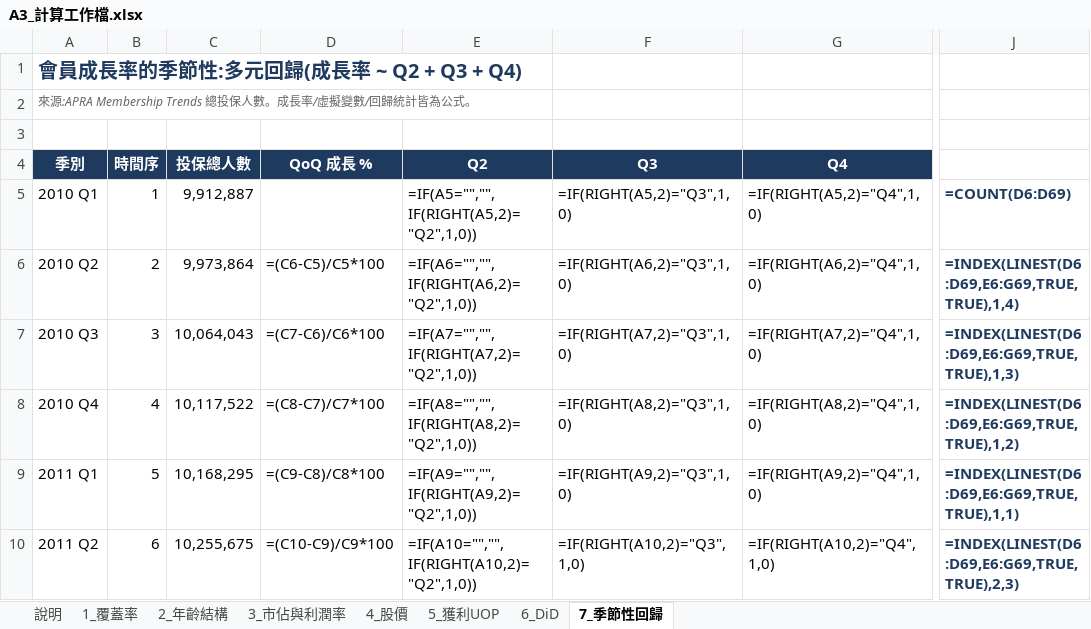
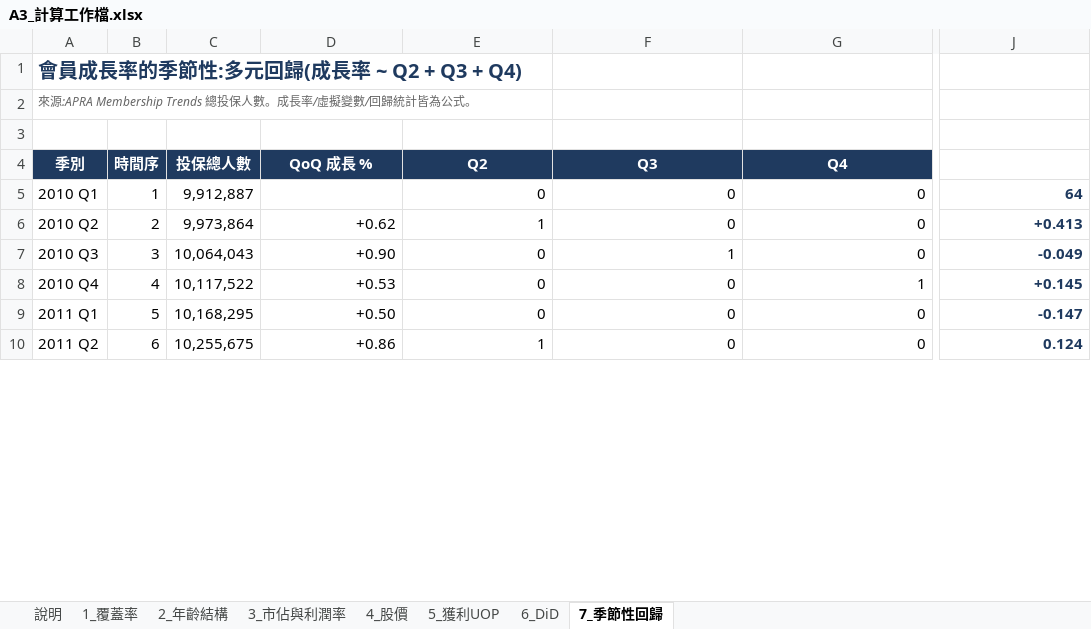
Before and after one commit to pokai-huang0828/UTS_workspace, an Excel workbook: Foundation Studio/Assessment3/A3_計算工作檔.xlsx, sheet 7_季節性回歸, drawn as a sheet; only a part is shown, gaps mark what is left out; values as stored, in another font and other column widths than the file's, no borders; formulas without a stored value are shown as written; the diff covers the shown part only; the diff names each change by its address in the sheet, - before the commit and + after, or states it on an @@ line.

```diff
--- a/Foundation Studio/Assessment3/A3_計算工作檔.xlsx (sheet 7_季節性回歸)
+++ b/Foundation Studio/Assessment3/A3_計算工作檔.xlsx (sheet 7_季節性回歸)
-E5 (Q2): =IF(A5="","",IF(RIGHT(A5,2)="Q2",1,0))
+E5 (Q2): 0
-F5 (Q3): =IF(RIGHT(A5,2)="Q3",1,0)
+F5 (Q3): 0
-G5 (Q4): =IF(RIGHT(A5,2)="Q4",1,0)
+G5 (Q4): 0
-J5: =COUNT(D6:D69)
+J5: 64
-D6 (QoQ 成長 %): =(C6-C5)/C5*100
+D6 (QoQ 成長 %): +0.62
-E6 (Q2): =IF(A6="","",IF(RIGHT(A6,2)="Q2",1,0))
+E6 (Q2): 1
-F6 (Q3): =IF(RIGHT(A6,2)="Q3",1,0)
+F6 (Q3): 0
-G6 (Q4): =IF(RIGHT(A6,2)="Q4",1,0)
+G6 (Q4): 0
-J6: =INDEX(LINEST(D6:D69,E6:G69,TRUE,TRUE),1,4)
+J6: +0.413
-D7 (QoQ 成長 %): =(C7-C6)/C6*100
+D7 (QoQ 成長 %): +0.90
-E7 (Q2): =IF(A7="","",IF(RIGHT(A7,2)="Q2",1,0))
+E7 (Q2): 0
-F7 (Q3): =IF(RIGHT(A7,2)="Q3",1,0)
+F7 (Q3): 1
-G7 (Q4): =IF(RIGHT(A7,2)="Q4",1,0)
+G7 (Q4): 0
-J7: =INDEX(LINEST(D6:D69,E6:G69,TRUE,TRUE),1,3)
+J7: -0.049
-D8 (QoQ 成長 %): =(C8-C7)/C7*100
+D8 (QoQ 成長 %): +0.53
-E8 (Q2): =IF(A8="","",IF(RIGHT(A8,2)="Q2",1,0))
+E8 (Q2): 0
-F8 (Q3): =IF(RIGHT(A8,2)="Q3",1,0)
+F8 (Q3): 0
-G8 (Q4): =IF(RIGHT(A8,2)="Q4",1,0)
+G8 (Q4): 1
-J8: =INDEX(LINEST(D6:D69,E6:G69,TRUE,TRUE),1,2)
+J8: +0.145
-D9 (QoQ 成長 %): =(C9-C8)/C8*100
+D9 (QoQ 成長 %): +0.50
-E9 (Q2): =IF(A9="","",IF(RIGHT(A9,2)="Q2",1,0))
+E9 (Q2): 0
-F9 (Q3): =IF(RIGHT(A9,2)="Q3",1,0)
+F9 (Q3): 0
-G9 (Q4): =IF(RIGHT(A9,2)="Q4",1,0)
+G9 (Q4): 0
-J9: =INDEX(LINEST(D6:D69,E6:G69,TRUE,TRUE),1,1)
+J9: -0.147
-D10 (QoQ 成長 %): =(C10-C9)/C9*100
+D10 (QoQ 成長 %): +0.86
-E10 (Q2): =IF(A10="","",IF(RIGHT(A10,2)="Q2",1,0))
+E10 (Q2): 1
-F10 (Q3): =IF(RIGHT(A10,2)="Q3",1,0)
+F10 (Q3): 0
-G10 (Q4): =IF(RIGHT(A10,2)="Q4",1,0)
+G10 (Q4): 0
-J10: =INDEX(LINEST(D6:D69,E6:G69,TRUE,TRUE),2,3)
+J10: 0.124
```
Also changed, not shown: 248 edited cells elsewhere in this sheet, sheet 4_股價, sheet 3_市佔與利潤率, sheet 1_覆蓋率, sheet 2_年齡結構, sheet 6_DiD, sheet 5_獲利UOP, 1 more sheet, 2 other files.
